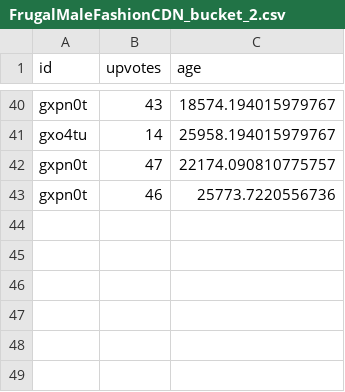
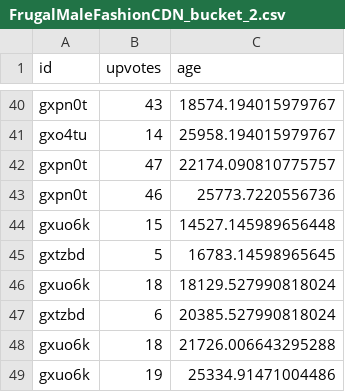
Before and after one commit to jli97/Reddit-Trending-Notifier-, a CSV file: datafiles/FrugalMaleFashionCDN_bucket_2.csv, drawn as a sheet; only a part is shown, gaps mark what is left out.

Commit message:
updated datafiles

```diff
--- a/datafiles/FrugalMaleFashionCDN_bucket_2.csv
+++ b/datafiles/FrugalMaleFashionCDN_bucket_2.csv
@@ -43 +43,7 @@ gxpn0t,47,22174.090810775757
 gxpn0t,46,25773.7220556736
+gxuo6k,15,14527.145989656448
+gxtzbd,5,16783.14598965645
+gxuo6k,18,18129.527990818024
+gxtzbd,6,20385.527990818024
+gxuo6k,18,21726.006643295288
+gxuo6k,19,25334.91471004486
```
Also changed, not shown: datafiles/FrugalMaleFashionCDN_bucket_1.csv, datafiles/FrugalMaleFashionCDN_bucket_3.csv.
